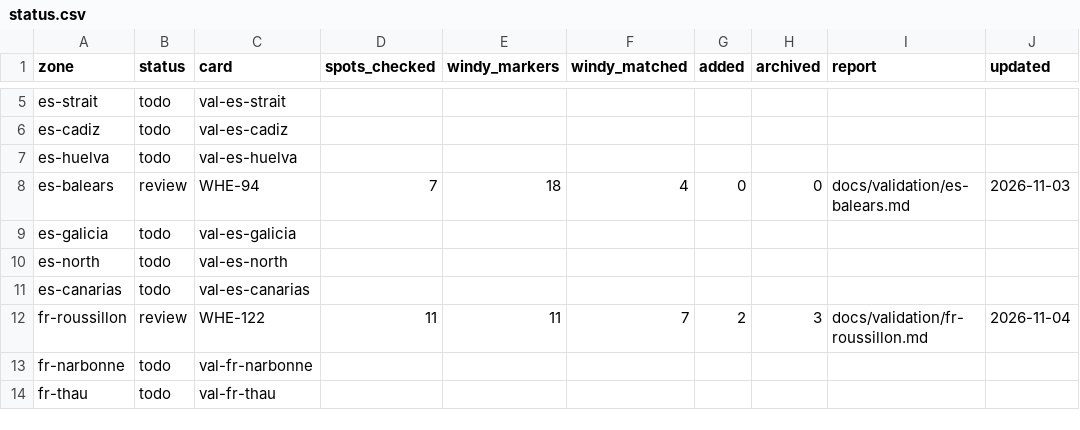
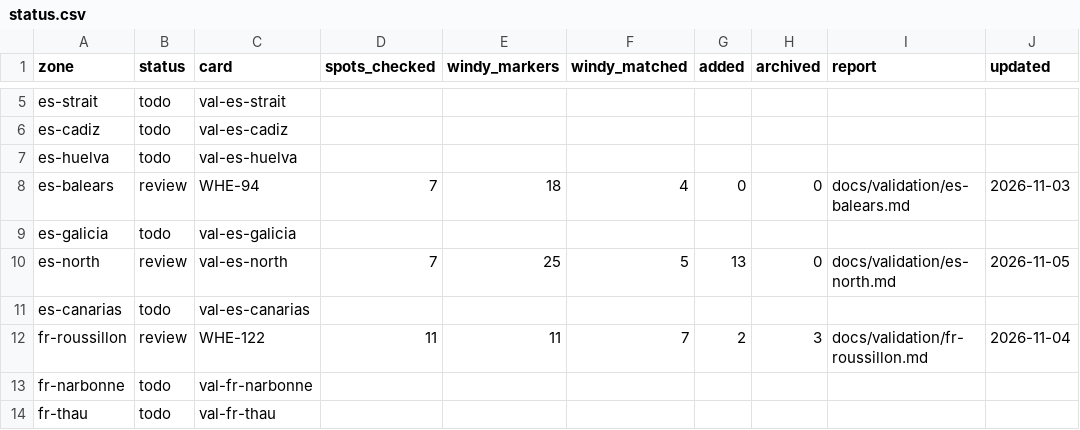
Before and after one commit to benjcvd/wheretokite, a CSV file: tools/spots/validation/status.csv, drawn as a sheet; only a part is shown, gaps mark what is left out.

```diff
--- a/tools/spots/validation/status.csv
+++ b/tools/spots/validation/status.csv
@@ -9,3 +9,3 @@ es-balears,review,WHE-94,7,18,4,0,0,docs/validation/es-balears.md,2026-11-03
 es-galicia,todo,val-es-galicia,,,,,,,
-es-north,todo,val-es-north,,,,,,,
+es-north,review,val-es-north,7,25,5,13,0,docs/validation/es-north.md,2026-11-05
 es-canarias,todo,val-es-canarias,,,,,,,
```
Also changed, not shown: tools/spots/ES.csv, 1 other file.
